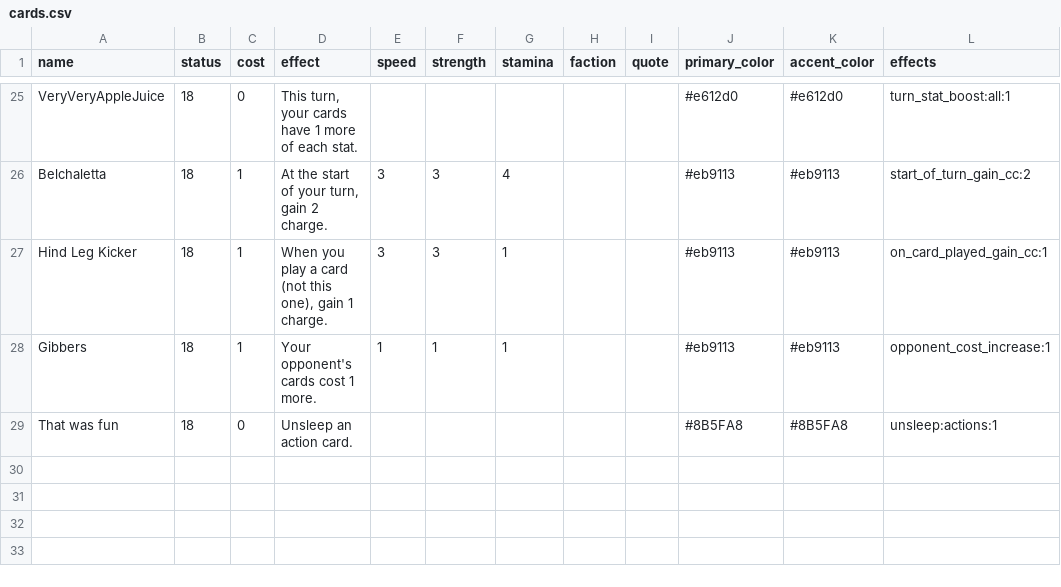
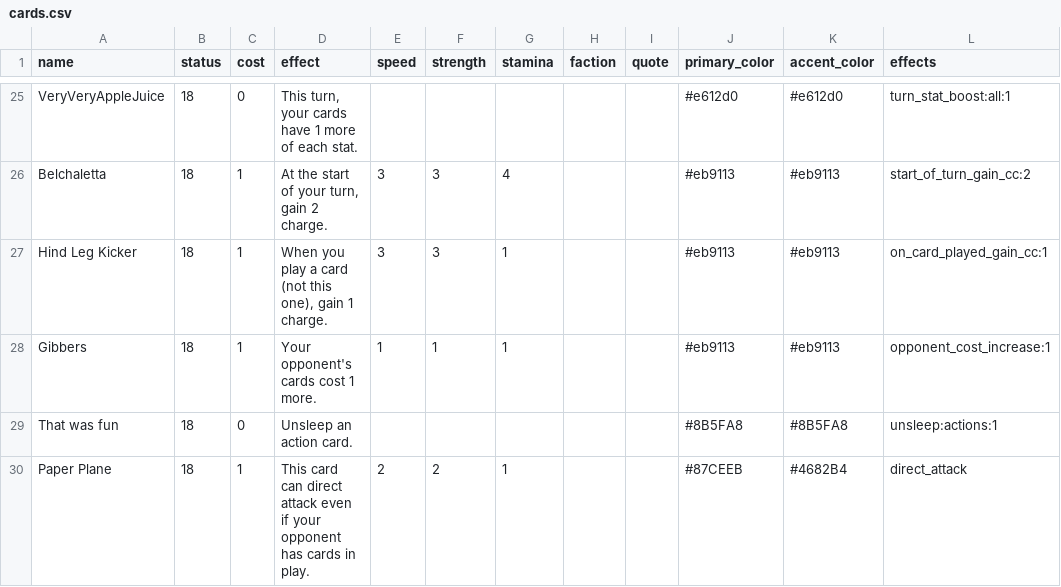
Before and after one commit to RegisCA/ggltcg, a CSV file: backend/data/cards.csv, drawn as a sheet; only a part is shown, gaps mark what is left out.

Commit message:
feat: Add Paper Plane card with direct attack ability
Paper Plane is a Toy card (Cost: 1, Speed: 3, Strength: 2, Stamina: 2) that
can direct attack opponent's hand even when opponent has cards in play.

Implementation:
- Add DirectAttackEffect continuous effect class
- Add 'direct_attack' effect parser in EffectRegistry
- Update ActionValidator to offer direct attack when card has effect
- Update GameEngine.can_tussle to bypass 'opponent has cards in play' check
- Add Paper Plane to cards.csv with new direct_attack effect
- Add AI strategic guidance for Paper Plane
- Add comprehensive test suite (14 tests)

The effect still respects the normal 2 direct attacks per turn limit
and cannot be used when opponent has no cards in hand.

```diff
--- a/backend/data/cards.csv
+++ b/backend/data/cards.csv
@@ -29 +29,2 @@ Gibbers,18,1,Your opponent's cards cost 1 more.,1,1,1,,,#eb9113,#eb9113,opponent
 That was fun,18,0,Unsleep an action card.,,,,,,#8B5FA8,#8B5FA8,unsleep:actions:1
+Paper Plane,18,1,This card can direct attack even if your opponent has cards in play.,2,2,1,,,#87CEEB,#4682B4,direct_attack
```
Also changed, not shown: 7 other files.
